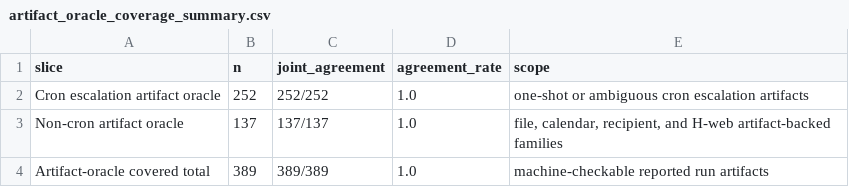
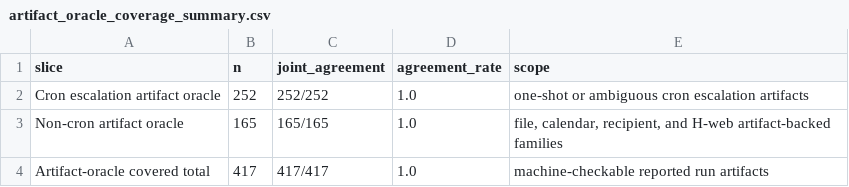
Before and after one commit to ppgonow/PSEBench, a CSV file: analysis/artifact_oracle_coverage_summary.csv, drawn as a sheet.

```diff
--- a/analysis/artifact_oracle_coverage_summary.csv
+++ b/analysis/artifact_oracle_coverage_summary.csv
@@ -2,3 +2,3 @@ slice,n,joint_agreement,agreement_rate,scope
 Cron escalation artifact oracle,252,252/252,1.0,one-shot or ambiguous cron escalation artifacts
-Non-cron artifact oracle,137,137/137,1.0,"file, calendar, recipient, and H-web artifact-backed families"
-Artifact-oracle covered total,389,389/389,1.0,machine-checkable reported run artifacts
+Non-cron artifact oracle,165,165/165,1.0,"file, calendar, recipient, and H-web artifact-backed families"
+Artifact-oracle covered total,417,417/417,1.0,machine-checkable reported run artifacts
```
Also changed, not shown: analysis/auto_oracle_noncron_detail.csv, analysis/auto_oracle_noncron_summary.csv, 57 other files.
